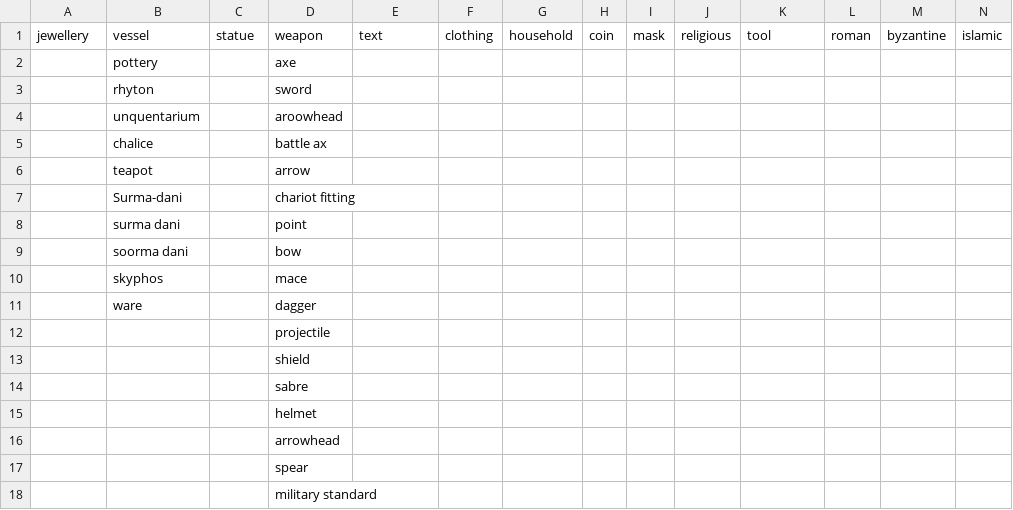
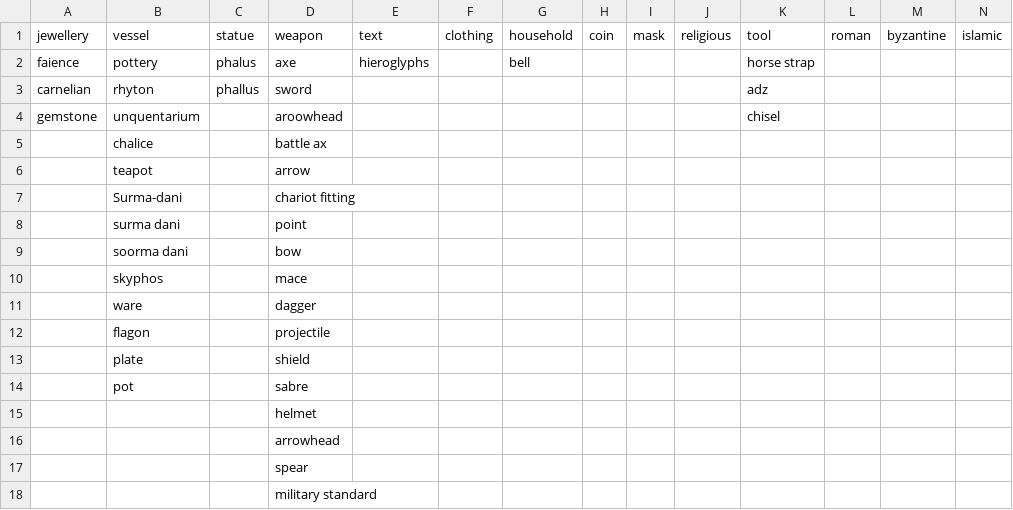
Before and after one commit to maltaweel/eBayScraper, a CSV file: inputData/objectExtra.csv, drawn as a sheet; only a part is shown; removed rows and columns are numbered as before the commit, all else as after; rows hold the shown columns only; the diff names each change by its address in the sheet, - before the commit and + after, or states it on an @@ line.

```diff
--- a/inputData/objectExtra.csv
+++ b/inputData/objectExtra.csv
-row 2:  | pottery |  | axe
-row 3:  | rhyton |  | sword
-row 4:  | unquentarium |  | aroowhead
+row 2: faience | pottery | phalus | axe | hieroglyphs |  | bell |  |  |  | horse strap
+row 3: carnelian | rhyton | phallus | sword |  |  |  |  |  |  | adz
+row 4: gemstone | unquentarium |  | aroowhead |  |  |  |  |  |  | chisel
-B12: (empty)
+B12: flagon
-B13: (empty)
+B13: plate
-B14: (empty)
+B14: pot
```
Also changed, not shown: 3 other files.
